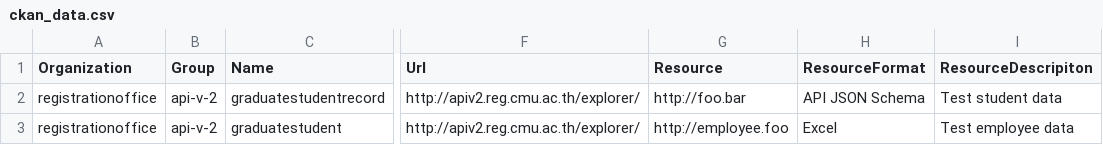
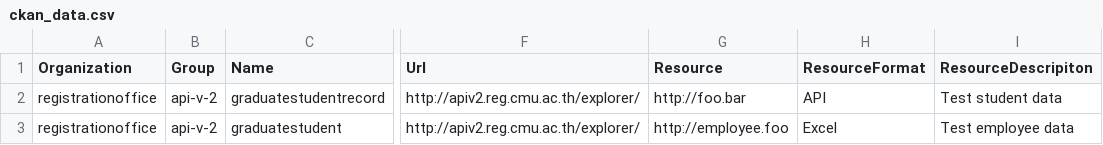
Before and after one commit to pruet/cmuopendatackan, a CSV file: ckan_data.csv, drawn as a sheet; only a part is shown, gaps mark what is left out; the diff names each change by its address in the sheet, - before the commit and + after, or states it on an @@ line.

Commit message:
Add resource handling

```diff
--- a/ckan_data.csv
+++ b/ckan_data.csv
-H2 (ResourceFormat): API JSON Schema
+H2 (ResourceFormat): API
```
Also changed, not shown: 1 other file.
